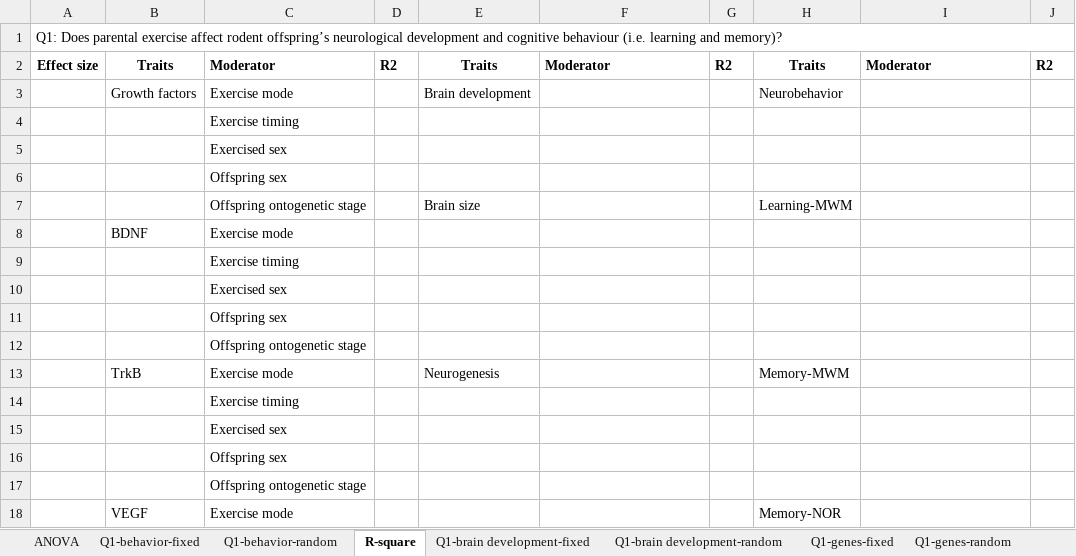
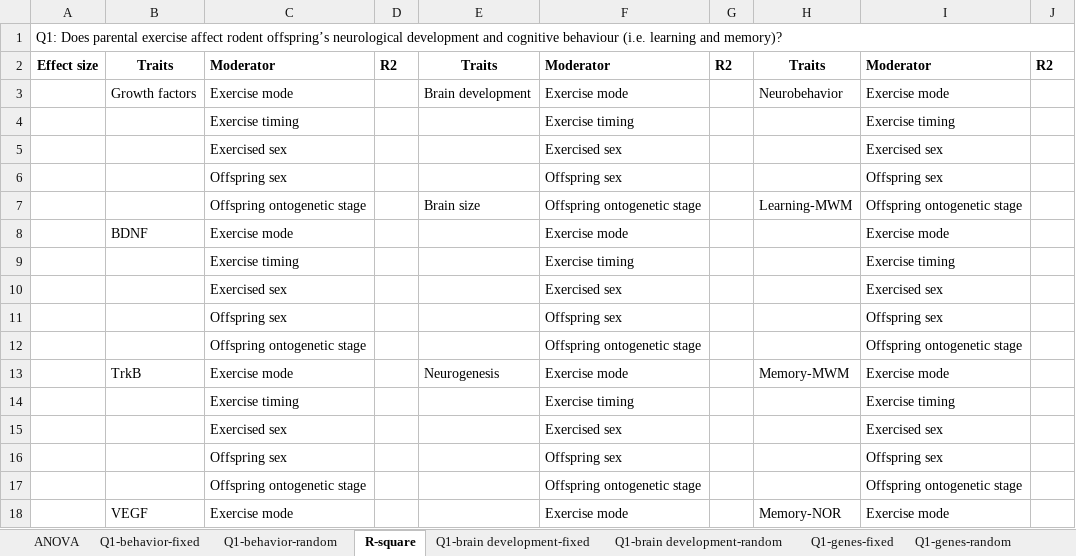
Before and after one commit to Yefeng0920/Intergenerational_effect_of_exercise_MA_Git, an Excel workbook: results/Results Tables.xlsx, sheet R-square, drawn as a sheet; only a part is shown; values as stored, in another font and other column widths than the file's, no borders; removed rows and columns are numbered as before the commit, all else as after; the diff covers the shown part only; the diff names each change by its address in the sheet, - before the commit and + after, or states it on an @@ line.

```diff
--- a/results/Results Tables.xlsx (sheet R-square)
+++ b/results/Results Tables.xlsx (sheet R-square)
-F3: (empty)
+F3: Exercise mode
-I3: (empty)
+I3: Exercise mode
-row 4:  |  | Exercise timing
-row 5:  |  | Exercised sex
-row 6:  |  | Offspring sex
+row 4:  |  | Exercise timing |  |  | Exercise timing |  |  | Exercise timing
+row 5:  |  | Exercised sex |  |  | Exercised sex |  |  | Exercised sex
+row 6:  |  | Offspring sex |  |  | Offspring sex |  |  | Offspring sex
-F7: (empty)
+F7: Offspring ontogenetic stage
-I7: (empty)
+I7: Offspring ontogenetic stage
-F8: (empty)
+F8: Exercise mode
-I8: (empty)
+I8: Exercise mode
-row 9:  |  | Exercise timing
-row 10:  |  | Exercised sex
-row 11:  |  | Offspring sex
-row 12:  |  | Offspring ontogenetic stage
+row 9:  |  | Exercise timing |  |  | Exercise timing |  |  | Exercise timing
+row 10:  |  | Exercised sex |  |  | Exercised sex |  |  | Exercised sex
+row 11:  |  | Offspring sex |  |  | Offspring sex |  |  | Offspring sex
+row 12:  |  | Offspring ontogenetic stage |  |  | Offspring ontogenetic stage |  |  | Offspring ontogenetic stage
-F13: (empty)
+F13: Exercise mode
-I13: (empty)
+I13: Exercise mode
-row 14:  |  | Exercise timing
-row 15:  |  | Exercised sex
-row 16:  |  | Offspring sex
-row 17:  |  | Offspring ontogenetic stage
+row 14:  |  | Exercise timing |  |  | Exercise timing |  |  | Exercise timing
+row 15:  |  | Exercised sex |  |  | Exercised sex |  |  | Exercised sex
+row 16:  |  | Offspring sex |  |  | Offspring sex |  |  | Offspring sex
+row 17:  |  | Offspring ontogenetic stage |  |  | Offspring ontogenetic stage |  |  | Offspring ontogenetic stage
-F18: (empty)
+F18: Exercise mode
-I18: (empty)
+I18: Exercise mode
```
Also changed, not shown: 17 added rows, 17 removed rows and 4 edited cells elsewhere in this sheet, sheet Q5-window, sheet Q6-ontogenetic_stage, sheet Q3-F1_sex, sheet Q4-mode, sheet Q2-F0_sex, sheet ANOVA.
